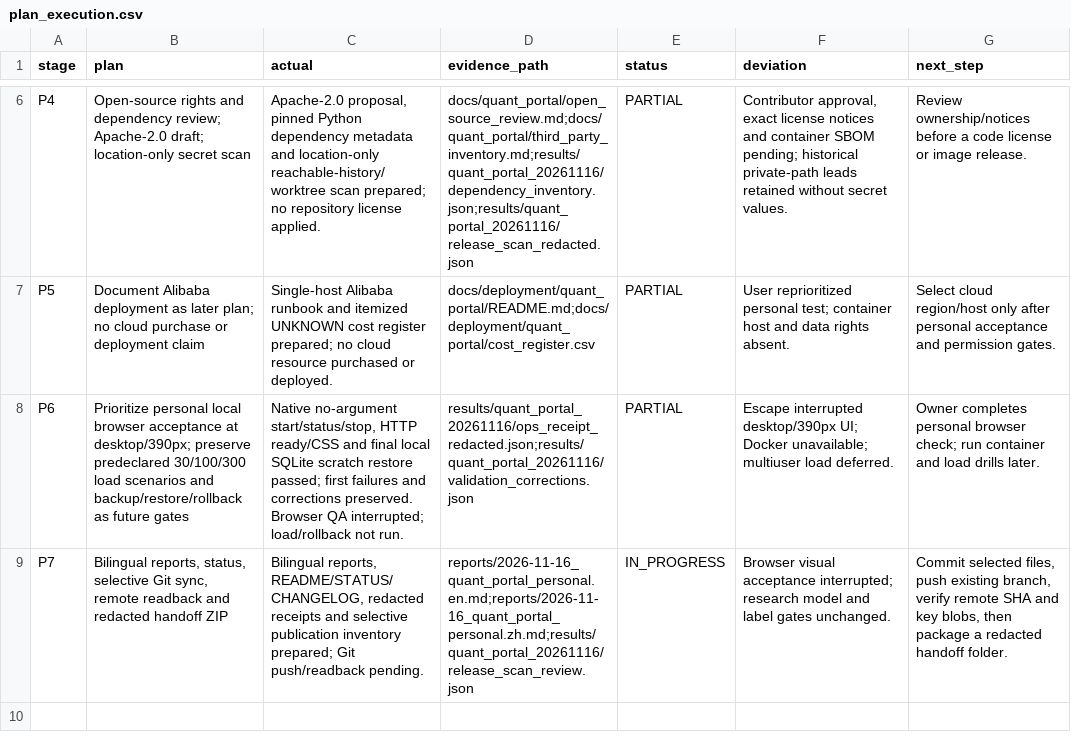
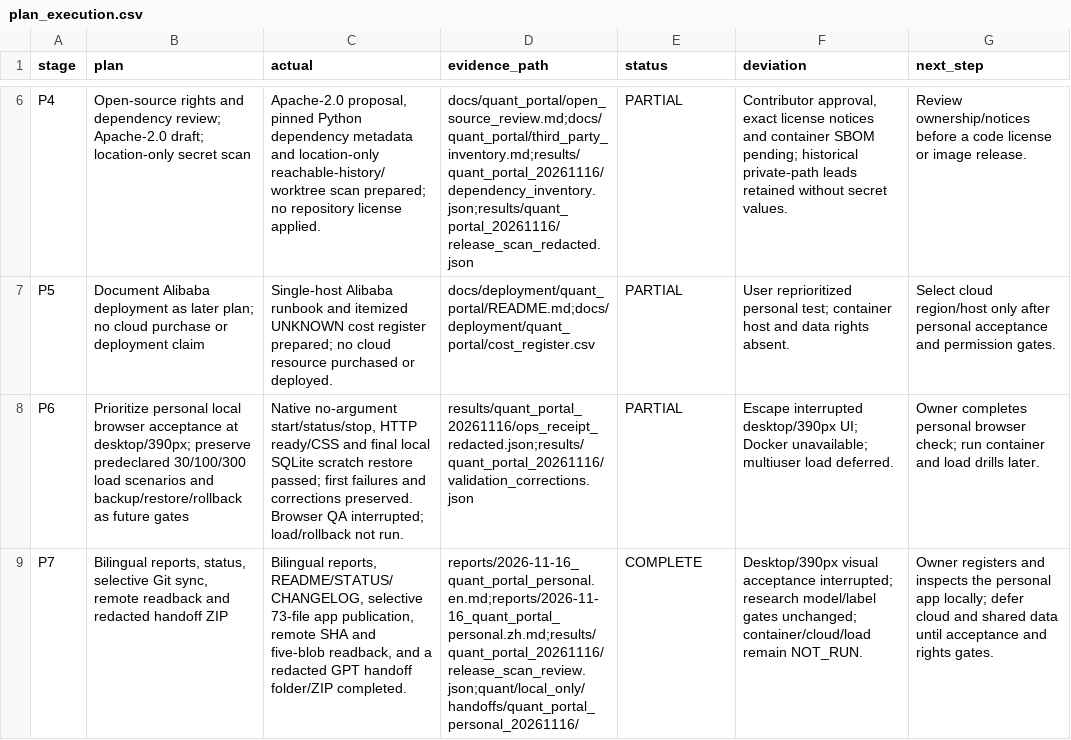
Before and after one commit to wuzhuheng007-spec/financial-text-embedding-stability, a CSV file: results/quant_portal_20261116/plan_execution.csv, drawn as a sheet; only a part is shown, gaps mark what is left out; the diff names each change by its address in the sheet, - before the commit and + after, or states it on an @@ line.

Commit message:
Record personal portal sync and handoff

```diff
--- a/results/quant_portal_20261116/plan_execution.csv
+++ b/results/quant_portal_20261116/plan_execution.csv
-C9 (actual): …reports, README/STATUS/CHANGELOG, redacted receipts and selective publication inventory prepared; Git push/readback pending.
+C9 (actual): …reports, README/STATUS/CHANGELOG, selective 73-file app publication, remote SHA and five-blob readback, and a redacted GPT handoff folder/ZIP completed.
-D9 (evidence_path): reports/2026-11-16_quant_portal_personal.en.md;reports/2026-11-16_quant_portal_personal.zh.md;results/quant_portal_20261116/release_scan_review.json
+D9 (evidence_path): reports/2026-11-16_quant_portal_personal.en.md;reports/2026-11-16_quant_portal_personal.zh.md;results/quant_portal_20261116/release_scan_review.json;quant/local_only/handoffs/quant_portal_personal_20261116/
-E9 (status): IN_PROGRESS
+E9 (status): COMPLETE
-F9 (deviation): Browser visual acceptance interrupted; research model and label gates unchanged.
+F9 (deviation): Desktop/390px visual acceptance interrupted; research model/label gates unchanged; container/cloud/load remain NOT_RUN.
-G9 (next_step): Commit selected files, push existing branch, verify remote SHA and key blobs, then package a redacted handoff folder.
+G9 (next_step): Owner registers and inspects the personal app locally; defer cloud and shared data until acceptance and rights gates.
```
Also changed, not shown: 2 other files.
